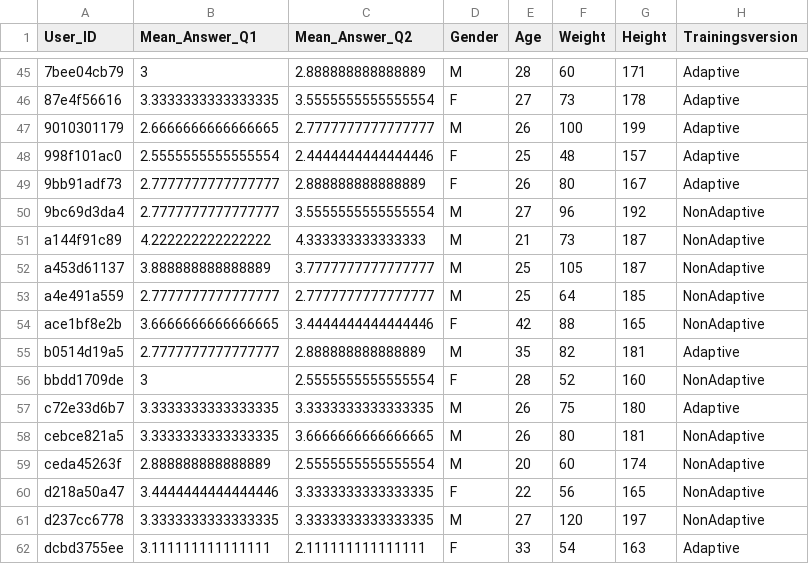
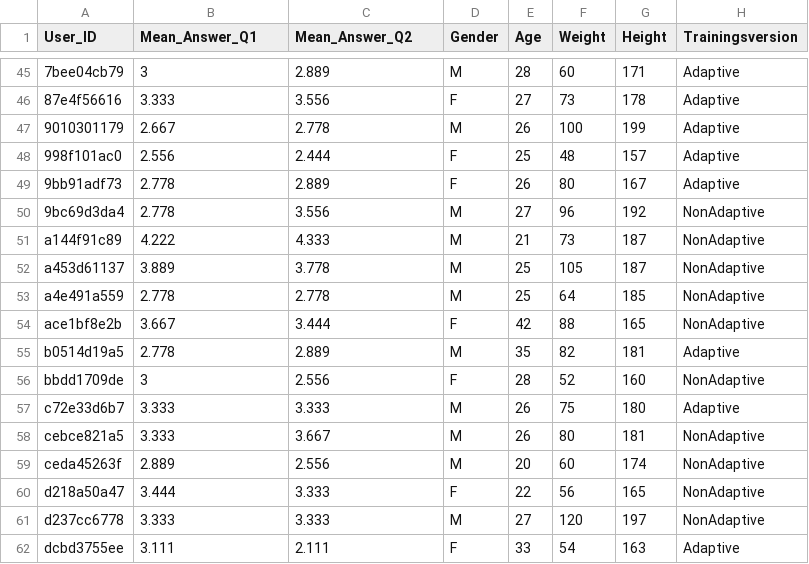
Before and after one commit to MaKhachatryan/VR-Training-Project, a CSV file: Data/processedData/combinedDemographicsAndAnswers.csv, drawn as a sheet; only a part is shown, gaps mark what is left out; the diff covers the shown part only; the diff names each change by its address in the sheet, - before the commit and + after, or states it on an @@ line.

```diff
--- a/Data/processedData/combinedDemographicsAndAnswers.csv
+++ b/Data/processedData/combinedDemographicsAndAnswers.csv
-C45 (Mean_Answer_Q2): 2.888888888888889
+C45 (Mean_Answer_Q2): 2.889
-B46 (Mean_Answer_Q1): 3.3333333333333335
+B46 (Mean_Answer_Q1): 3.333
-C46 (Mean_Answer_Q2): 3.5555555555555554
+C46 (Mean_Answer_Q2): 3.556
-B47 (Mean_Answer_Q1): 2.6666666666666665
+B47 (Mean_Answer_Q1): 2.667
-C47 (Mean_Answer_Q2): 2.7777777777777777
+C47 (Mean_Answer_Q2): 2.778
-B48 (Mean_Answer_Q1): 2.5555555555555554
+B48 (Mean_Answer_Q1): 2.556
-C48 (Mean_Answer_Q2): 2.4444444444444446
+C48 (Mean_Answer_Q2): 2.444
-B49:B50 (Mean_Answer_Q1): 2.7777777777777777
+B49:B50 (Mean_Answer_Q1): 2.778
-C49 (Mean_Answer_Q2): 2.888888888888889
+C49 (Mean_Answer_Q2): 2.889
-C50 (Mean_Answer_Q2): 3.5555555555555554
+C50 (Mean_Answer_Q2): 3.556
-B51 (Mean_Answer_Q1): 4.222222222222222
+B51 (Mean_Answer_Q1): 4.222
-C51 (Mean_Answer_Q2): 4.333333333333333
+C51 (Mean_Answer_Q2): 4.333
-B52 (Mean_Answer_Q1): 3.888888888888889
+B52 (Mean_Answer_Q1): 3.889
-C52 (Mean_Answer_Q2): 3.7777777777777777
+C52 (Mean_Answer_Q2): 3.778
-B53 (Mean_Answer_Q1): 2.7777777777777777
+B53 (Mean_Answer_Q1): 2.778
-C53 (Mean_Answer_Q2): 2.7777777777777777
+C53 (Mean_Answer_Q2): 2.778
-B54 (Mean_Answer_Q1): 3.6666666666666665
+B54 (Mean_Answer_Q1): 3.667
-C54 (Mean_Answer_Q2): 3.4444444444444446
+C54 (Mean_Answer_Q2): 3.444
-B55 (Mean_Answer_Q1): 2.7777777777777777
+B55 (Mean_Answer_Q1): 2.778
-C55 (Mean_Answer_Q2): 2.888888888888889
+C55 (Mean_Answer_Q2): 2.889
-C56 (Mean_Answer_Q2): 2.5555555555555554
+C56 (Mean_Answer_Q2): 2.556
-B57:B58 (Mean_Answer_Q1): 3.3333333333333335
+B57:B58 (Mean_Answer_Q1): 3.333
-C57 (Mean_Answer_Q2): 3.3333333333333335
+C57 (Mean_Answer_Q2): 3.333
-C58 (Mean_Answer_Q2): 3.6666666666666665
+C58 (Mean_Answer_Q2): 3.667
-B59 (Mean_Answer_Q1): 2.888888888888889
+B59 (Mean_Answer_Q1): 2.889
-C59 (Mean_Answer_Q2): 2.5555555555555554
+C59 (Mean_Answer_Q2): 2.556
-B60 (Mean_Answer_Q1): 3.4444444444444446
+B60 (Mean_Answer_Q1): 3.444
-C60:C61 (Mean_Answer_Q2): 3.3333333333333335
+C60:C61 (Mean_Answer_Q2): 3.333
-B61 (Mean_Answer_Q1): 3.3333333333333335
+B61 (Mean_Answer_Q1): 3.333
-B62 (Mean_Answer_Q1): 3.111111111111111
+B62 (Mean_Answer_Q1): 3.111
-C62 (Mean_Answer_Q2): 2.111111111111111
+C62 (Mean_Answer_Q2): 2.111
```
Also changed, not shown: 54 edited cells elsewhere in this file, Data/processedData/combinedDataWithCohorts.csv, 3 other files.
